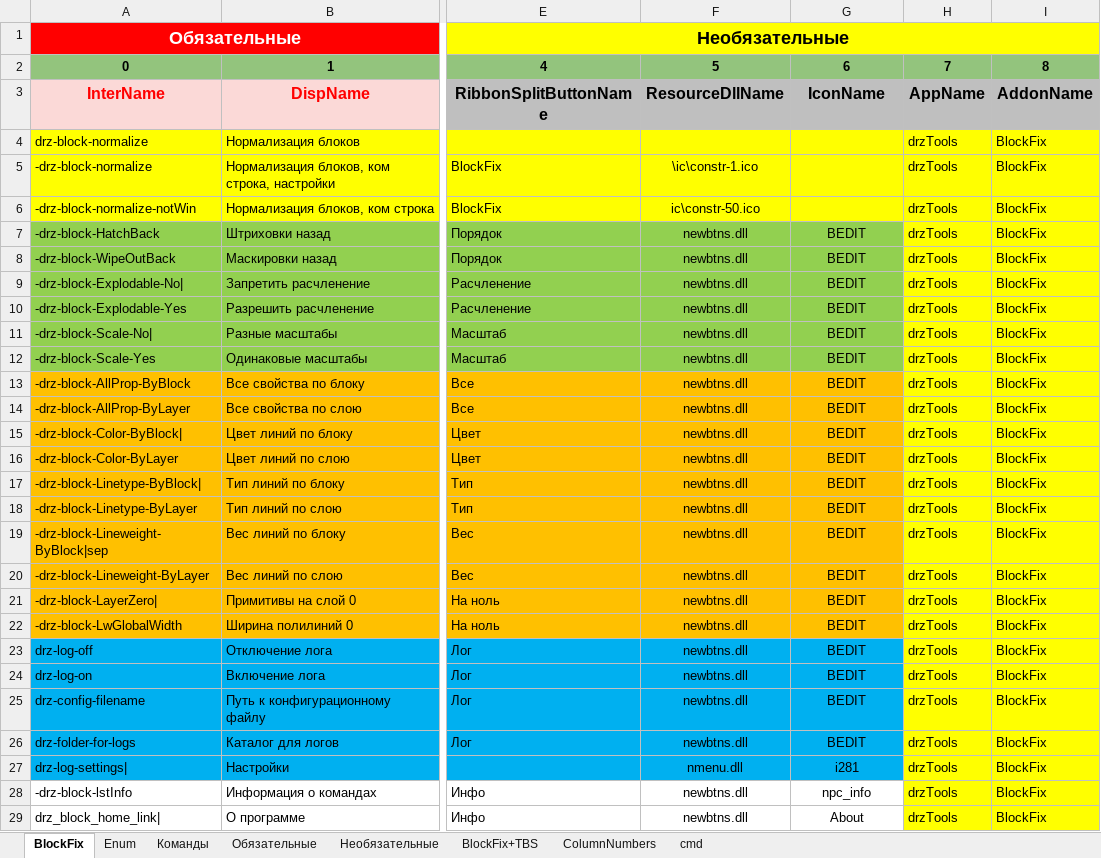
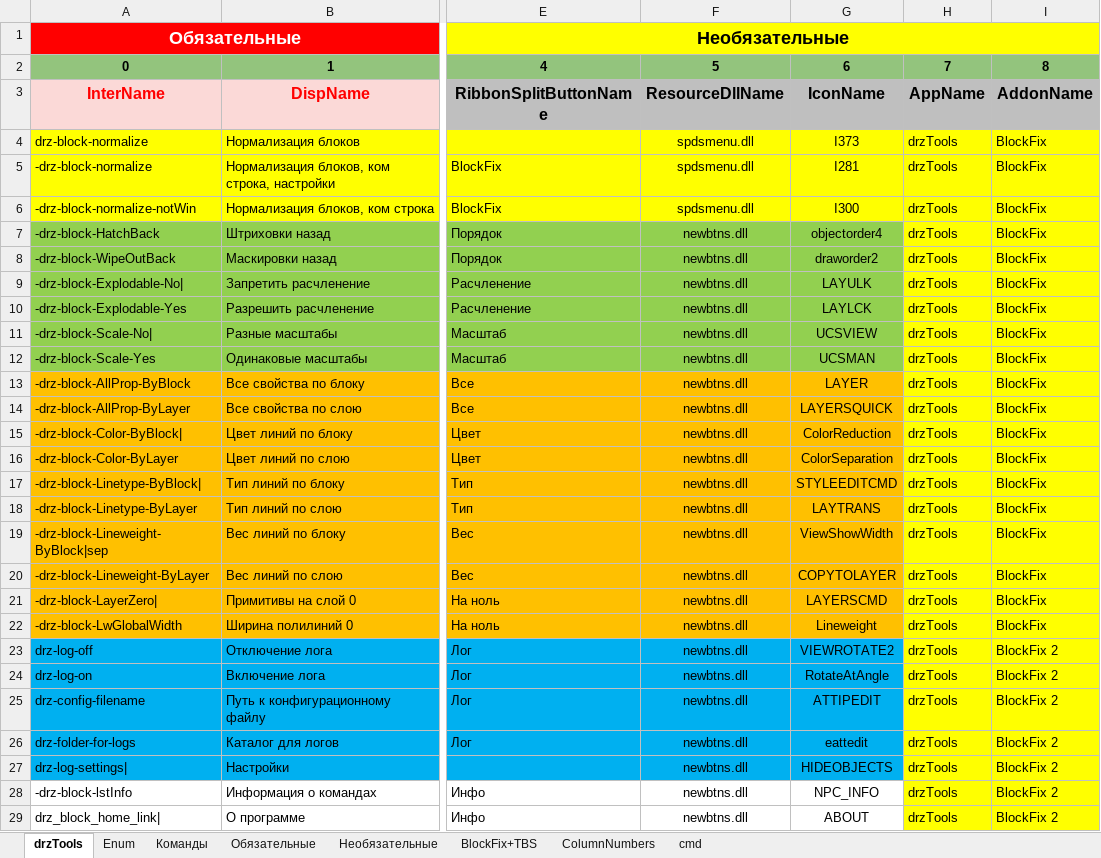
Before and after one commit to doctorRaz/MenuFilesGen, an Excel workbook: example/drzTools.xlsm, sheet drzTools, drawn as a sheet; only a part is shown, gaps mark what is left out; values as stored, in another font and other column widths than the file's, no borders; conditional formats and table styles not drawn; the diff names each change by its address in the sheet, - before the commit and + after, or states it on an @@ line.

```diff
--- a/example/drzTools.xlsm (sheet drzTools)
+++ b/example/drzTools.xlsm (sheet drzTools)
-sheet tab: BlockFix
+sheet tab: drzTools
-F4: (empty)
+F4: spdsmenu.dll
-G4: (empty)
+G4: I373
-F5: \ic\constr-1.ico
+F5: spdsmenu.dll
-G5: (empty)
+G5: I281
-F6: ic\constr-50.ico
+F6: spdsmenu.dll
-G6: (empty)
+G6: I300
-G7: BEDIT
+G7: objectorder4
-G8: BEDIT
+G8: draworder2
-G9: BEDIT
+G9: LAYULK
-G10: BEDIT
+G10: LAYLCK
-G11: BEDIT
+G11: UCSVIEW
-G12: BEDIT
+G12: UCSMAN
-G13: BEDIT
+G13: LAYER
-G14: BEDIT
+G14: LAYERSQUICK
-G15: BEDIT
+G15: ColorReduction
-G16: BEDIT
+G16: ColorSeparation
-G17: BEDIT
+G17: STYLEEDITCMD
-G18: BEDIT
+G18: LAYTRANS
-G19: BEDIT
+G19: ViewShowWidth
-G20: BEDIT
+G20: COPYTOLAYER
-G21: BEDIT
+G21: LAYERSCMD
-G22: BEDIT
+G22: Lineweight
-G23: BEDIT
+G23: VIEWROTATE2
-I23:I29: BlockFix
+I23:I29: BlockFix 2
-G24: BEDIT
+G24: RotateAtAngle
-G25: BEDIT
+G25: ATTIPEDIT
-G26: BEDIT
+G26: eattedit
-F27: nmenu.dll
+F27: newbtns.dll
-G27: i281
+G27: HIDEOBJECTS
-G28: npc_info
+G28: NPC_INFO
-G29: About
+G29: ABOUT
```
Also changed, not shown: charts or pictures.
